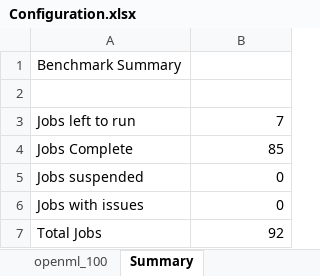
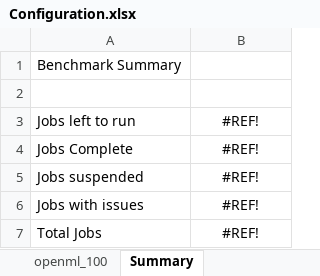
Before and after one commit to matthew-coad/autem, an Excel workbook: benchmark/Configuration.xlsx, sheet Summary, drawn as a sheet; values as stored, in another font and other column widths than the file's, no borders; the diff names each change by its address in the sheet, - before the commit and + after, or states it on an @@ line.

```diff
--- a/benchmark/Configuration.xlsx (sheet Summary)
+++ b/benchmark/Configuration.xlsx (sheet Summary)
-B3: 7
+B3: #REF!
-B3:B7 alignment: right
+B3:B7 alignment: center
-B4: 85
+B4: #REF!
-B5:B6: 0
+B5:B6: #REF!
-B7: 92
+B7: #REF!
```
Also changed, not shown: sheet openml_100, 18 other files.
